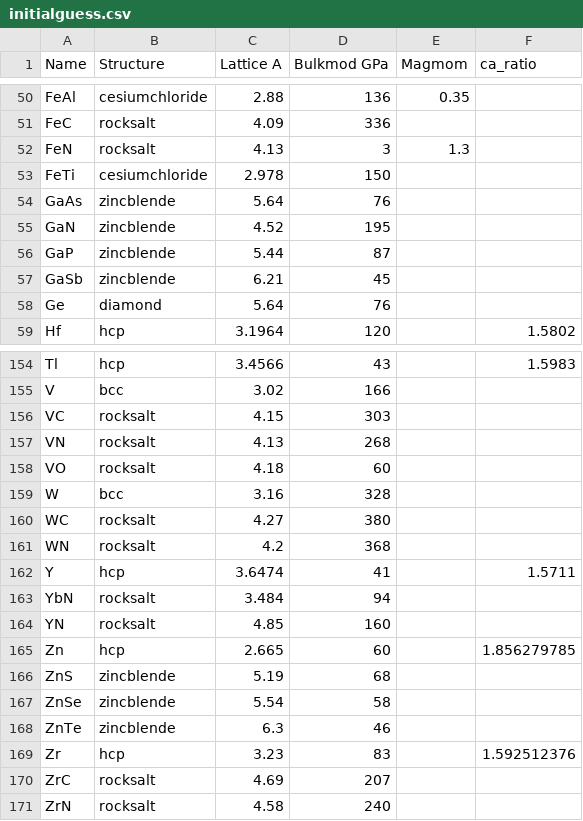
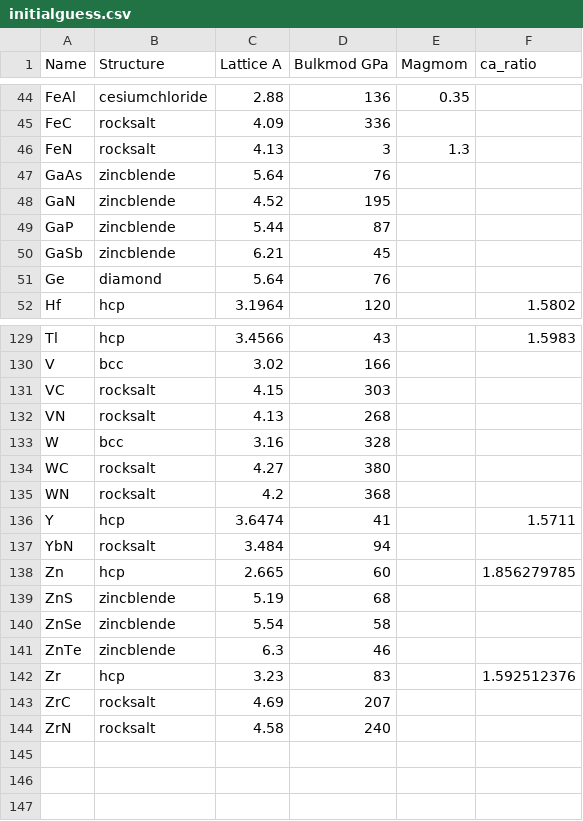
Before and after one commit to kris-brown/functionals, a CSV file: data/initialguess.csv, drawn as a sheet; only a part is shown, gaps mark what is left out; the diff covers the shown part only; the diff names each change by its address in the sheet, - before the commit and + after, or states it on an @@ line.

```diff
--- a/data/initialguess.csv
+++ b/data/initialguess.csv
-row 53: FeTi | cesiumchloride | 2.978 | 150
-row 158: VO | rocksalt | 4.18 | 60
-row 164: YN | rocksalt | 4.85 | 160
```
Also changed, not shown: 24 removed rows elsewhere in this file, data/expt.csv, 46 other files.
